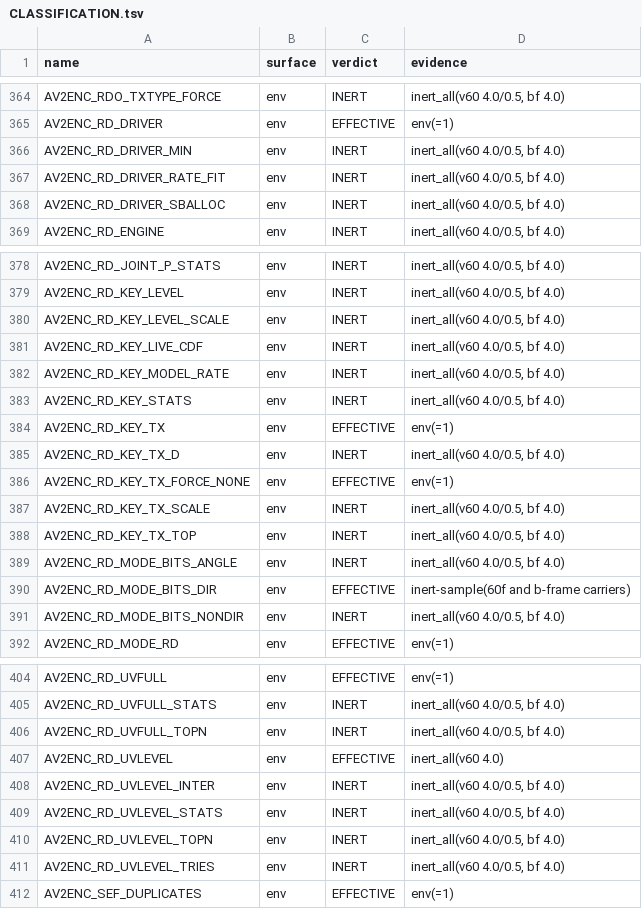
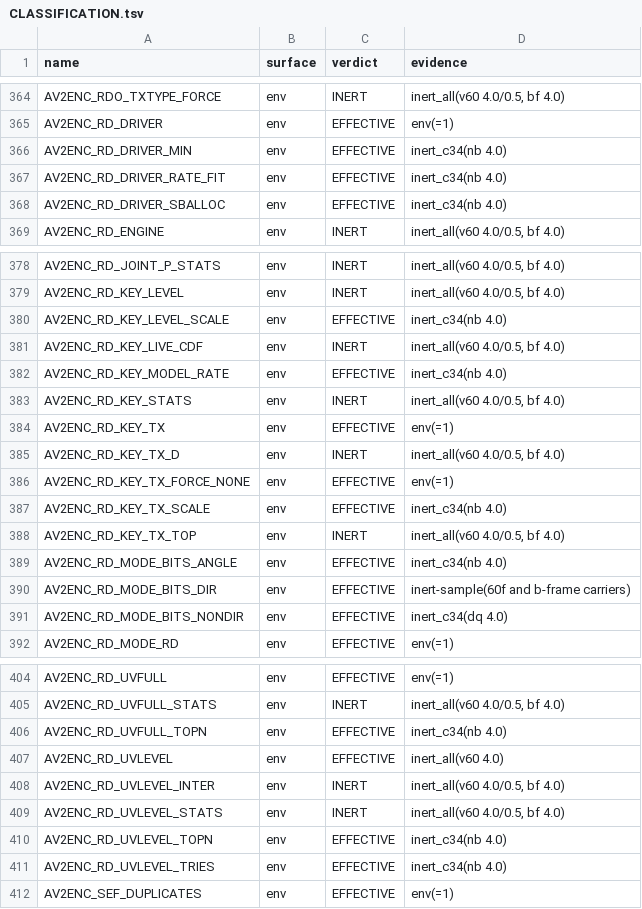
Before and after one commit to baiango/av2enc, a TSV file: docs/flag-sweep/CLASSIFICATION.tsv, drawn as a sheet; only a part is shown, gaps mark what is left out; the diff covers the shown part only.

Commit message:
214 INERT env gates on the delta-Q and 720p nightly-b carriers: 12 more are live
Staged per gate (delta-Q 60-frame 77,009 B -> 720p nightly-b pin 26,504 B, at 4.0
and 0.5):

  EFFECTIVE 12, eleven of them on the 720p nightly-b carrier:
    RD_DRIVER_MIN, RD_DRIVER_RATE_FIT, RD_DRIVER_SBALLOC, RD_KEY_LEVEL_SCALE,
    RD_KEY_MODEL_RATE, RD_KEY_TX_SCALE, RD_MODE_BITS_ANGLE, RD_UVFULL_TOPN,
    RD_UVLEVEL_TOPN, RD_UVLEVEL_TRIES, TX_LIVE_CTX  (nb)
    RD_MODE_BITS_NONDIR (delta-Q)
  INERT 202, now across five carrier families (12f, 60f, b-frame, delta-Q, 720p
    nightly-b)

Totals: 558 rows -- 279 EFFECTIVE, 273 INERT, 3 OWN-WRITER-OK, 3 OUT-OF-SCOPE.
Re-test summary: 38 of 290 re-tested rows were live on a later carrier.

```diff
--- a/docs/flag-sweep/CLASSIFICATION.tsv
+++ b/docs/flag-sweep/CLASSIFICATION.tsv
@@ -365,5 +365,5 @@ AV2ENC_RDO_TXTYPE_FORCE	env	INERT	inert_all(v60 4.0/0.5, bf 4.0)
 AV2ENC_RD_DRIVER	env	EFFECTIVE	env(=1)
-AV2ENC_RD_DRIVER_MIN	env	INERT	inert_all(v60 4.0/0.5, bf 4.0)
-AV2ENC_RD_DRIVER_RATE_FIT	env	INERT	inert_all(v60 4.0/0.5, bf 4.0)
-AV2ENC_RD_DRIVER_SBALLOC	env	INERT	inert_all(v60 4.0/0.5, bf 4.0)
+AV2ENC_RD_DRIVER_MIN	env	EFFECTIVE	inert_c34(nb 4.0)
+AV2ENC_RD_DRIVER_RATE_FIT	env	EFFECTIVE	inert_c34(nb 4.0)
+AV2ENC_RD_DRIVER_SBALLOC	env	EFFECTIVE	inert_c34(nb 4.0)
 AV2ENC_RD_ENGINE	env	INERT	inert_all(v60 4.0/0.5, bf 4.0)
@@ -379,5 +379,5 @@ AV2ENC_RD_JOINT_P_STATS	env	INERT	inert_all(v60 4.0/0.5, bf 4.0)
 AV2ENC_RD_KEY_LEVEL	env	INERT	inert_all(v60 4.0/0.5, bf 4.0)
-AV2ENC_RD_KEY_LEVEL_SCALE	env	INERT	inert_all(v60 4.0/0.5, bf 4.0)
+AV2ENC_RD_KEY_LEVEL_SCALE	env	EFFECTIVE	inert_c34(nb 4.0)
 AV2ENC_RD_KEY_LIVE_CDF	env	INERT	inert_all(v60 4.0/0.5, bf 4.0)
-AV2ENC_RD_KEY_MODEL_RATE	env	INERT	inert_all(v60 4.0/0.5, bf 4.0)
+AV2ENC_RD_KEY_MODEL_RATE	env	EFFECTIVE	inert_c34(nb 4.0)
 AV2ENC_RD_KEY_STATS	env	INERT	inert_all(v60 4.0/0.5, bf 4.0)
@@ -386,7 +386,7 @@ AV2ENC_RD_KEY_TX_D	env	INERT	inert_all(v60 4.0/0.5, bf 4.0)
 AV2ENC_RD_KEY_TX_FORCE_NONE	env	EFFECTIVE	env(=1)
-AV2ENC_RD_KEY_TX_SCALE	env	INERT	inert_all(v60 4.0/0.5, bf 4.0)
+AV2ENC_RD_KEY_TX_SCALE	env	EFFECTIVE	inert_c34(nb 4.0)
 AV2ENC_RD_KEY_TX_TOP	env	INERT	inert_all(v60 4.0/0.5, bf 4.0)
-AV2ENC_RD_MODE_BITS_ANGLE	env	INERT	inert_all(v60 4.0/0.5, bf 4.0)
+AV2ENC_RD_MODE_BITS_ANGLE	env	EFFECTIVE	inert_c34(nb 4.0)
 AV2ENC_RD_MODE_BITS_DIR	env	EFFECTIVE	inert-sample(60f and b-frame carriers)
-AV2ENC_RD_MODE_BITS_NONDIR	env	INERT	inert_all(v60 4.0/0.5, bf 4.0)
+AV2ENC_RD_MODE_BITS_NONDIR	env	EFFECTIVE	inert_c34(dq 4.0)
 AV2ENC_RD_MODE_RD	env	EFFECTIVE	env(=1)
@@ -405,3 +405,3 @@ AV2ENC_RD_UVFULL	env	EFFECTIVE	env(=1)
 AV2ENC_RD_UVFULL_STATS	env	INERT	inert_all(v60 4.0/0.5, bf 4.0)
-AV2ENC_RD_UVFULL_TOPN	env	INERT	inert_all(v60 4.0/0.5, bf 4.0)
+AV2ENC_RD_UVFULL_TOPN	env	EFFECTIVE	inert_c34(nb 4.0)
 AV2ENC_RD_UVLEVEL	env	EFFECTIVE	inert_all(v60 4.0)
@@ -409,4 +409,4 @@ AV2ENC_RD_UVLEVEL_INTER	env	INERT	inert_all(v60 4.0/0.5, bf 4.0)
 AV2ENC_RD_UVLEVEL_STATS	env	INERT	inert_all(v60 4.0/0.5, bf 4.0)
-AV2ENC_RD_UVLEVEL_TOPN	env	INERT	inert_all(v60 4.0/0.5, bf 4.0)
-AV2ENC_RD_UVLEVEL_TRIES	env	INERT	inert_all(v60 4.0/0.5, bf 4.0)
+AV2ENC_RD_UVLEVEL_TOPN	env	EFFECTIVE	inert_c34(nb 4.0)
+AV2ENC_RD_UVLEVEL_TRIES	env	EFFECTIVE	inert_c34(nb 4.0)
 AV2ENC_SEF_DUPLICATES	env	EFFECTIVE	env(=1)
```
Also changed, not shown: 2 edited cells elsewhere in this file, 2 other files.
